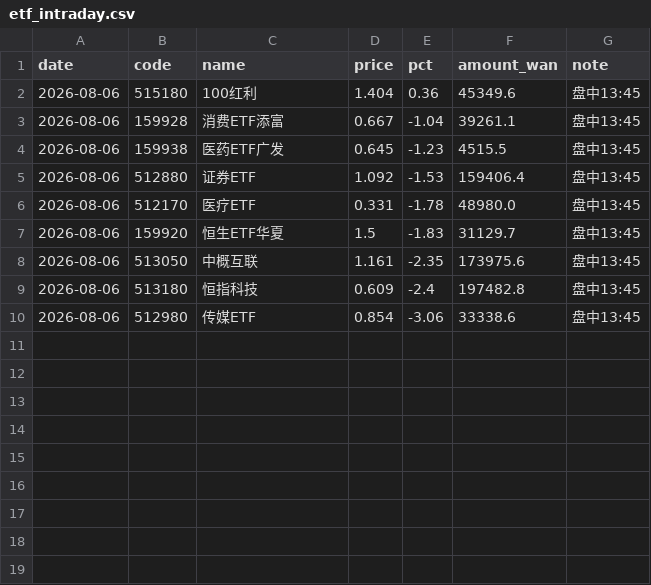
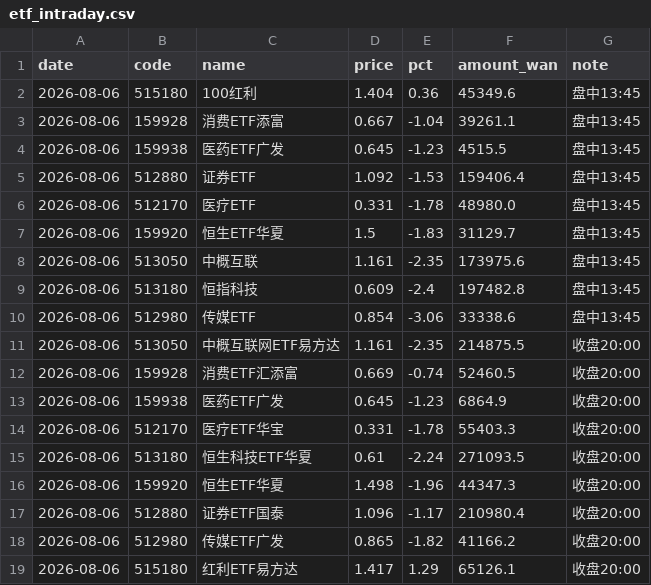
Before and after one commit to yangzai360/WealthHub, a CSV file: data/processed/history/etf_intraday.csv, drawn as a sheet; the diff names each change by its address in the sheet, - before the commit and + after, or states it on an @@ line.

```diff
--- a/data/processed/history/etf_intraday.csv
+++ b/data/processed/history/etf_intraday.csv
+row 11: 2026-08-06 | 513050 | 中概互联网ETF易方达 | 1.161 | -2.35 | 214875.5 | 收盘20:00
+row 12: 2026-08-06 | 159928 | 消费ETF汇添富 | 0.669 | -0.74 | 52460.5 | 收盘20:00
+row 13: 2026-08-06 | 159938 | 医药ETF广发 | 0.645 | -1.23 | 6864.9 | 收盘20:00
+row 14: 2026-08-06 | 512170 | 医疗ETF华宝 | 0.331 | -1.78 | 55403.3 | 收盘20:00
+row 15: 2026-08-06 | 513180 | 恒生科技ETF华夏 | 0.61 | -2.24 | 271093.5 | 收盘20:00
+row 16: 2026-08-06 | 159920 | 恒生ETF华夏 | 1.498 | -1.96 | 44347.3 | 收盘20:00
+row 17: 2026-08-06 | 512880 | 证券ETF国泰 | 1.096 | -1.17 | 210980.4 | 收盘20:00
+row 18: 2026-08-06 | 512980 | 传媒ETF广发 | 0.865 | -1.82 | 41166.2 | 收盘20:00
+row 19: 2026-08-06 | 515180 | 红利ETF易方达 | 1.417 | 1.29 | 65126.1 | 收盘20:00
```
Also changed, not shown: data/processed/history/fund_nav.csv, data/processed/history/indices.csv, 5 other files.
